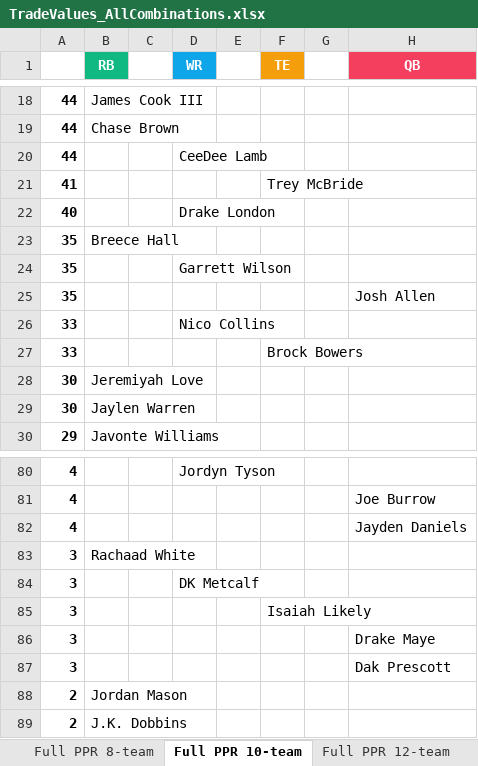
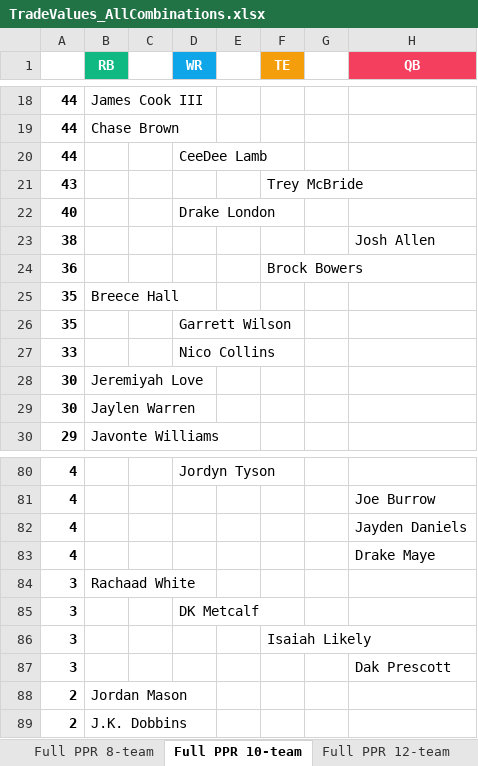
Before and after one commit to seoularpro/OddsVis, an Excel workbook: TradeValueSheets/TradeValues_AllCombinations.xlsx, sheet Full PPR 10-team, drawn as a sheet; only a part is shown, gaps mark what is left out; values as stored, in another font and other column widths than the file's, no borders; removed rows and columns are numbered as before the commit, all else as after; the diff names each change by its address in the sheet, - before the commit and + after, or states it on an @@ line.

```diff
--- a/TradeValueSheets/TradeValues_AllCombinations.xlsx (sheet Full PPR 10-team)
+++ b/TradeValueSheets/TradeValues_AllCombinations.xlsx (sheet Full PPR 10-team)
-A21: 41
+A21: 43
+row 23: 38 |  |  |  |  |  |  | Josh Allen
+row 24: 36 |  |  |  |  | Brock Bowers
-row 25: 35 |  |  |  |  |  |  | Josh Allen
-row 27: 33 |  |  |  |  | Brock Bowers
+row 83: 4 |  |  |  |  |  |  | Drake Maye
-row 86: 3 |  |  |  |  |  |  | Drake Maye
```
Also changed, not shown: sheet Full PPR 8-team, sheet Standard 10-team, sheet Half PPR 10-team, sheet Half PPR 8-team, sheet Standard 8-team, sheet Full PPR 12-team, 2 more sheets, TradeValueSheets/TradeValues_FullPPR_10team.xlsx, TradeValueSheets/TradeValues_FullPPR_12team.xlsx, 20 other files.
